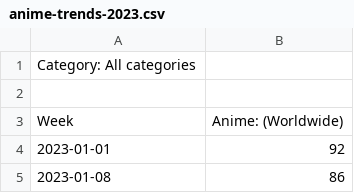
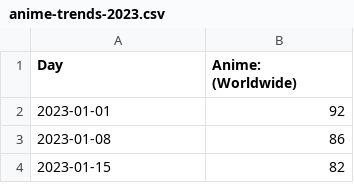
Before and after one commit to ZeLink3123/FIT3179-DV2-Assignment, a CSV file: data/anime-trends-2023.csv, drawn as a sheet; only a part is shown; the shorter side is filled out with more unchanged rows; removed rows and columns are numbered as before the commit, all else as after; the diff names each change by its address in the sheet, - before the commit and + after, or states it on an @@ line.

Commit message:
Added preliminary trends data for australia

```diff
--- a/data/anime-trends-2023.csv
+++ b/data/anime-trends-2023.csv
-row 1: Category: All categories
-row 1: (empty)
+row 1: Day | Anime: (Worldwide)
-row 3: Week | Anime: (Worldwide)
```
Also changed, not shown: data/anime-trends-2024.csv, 6 other files.
